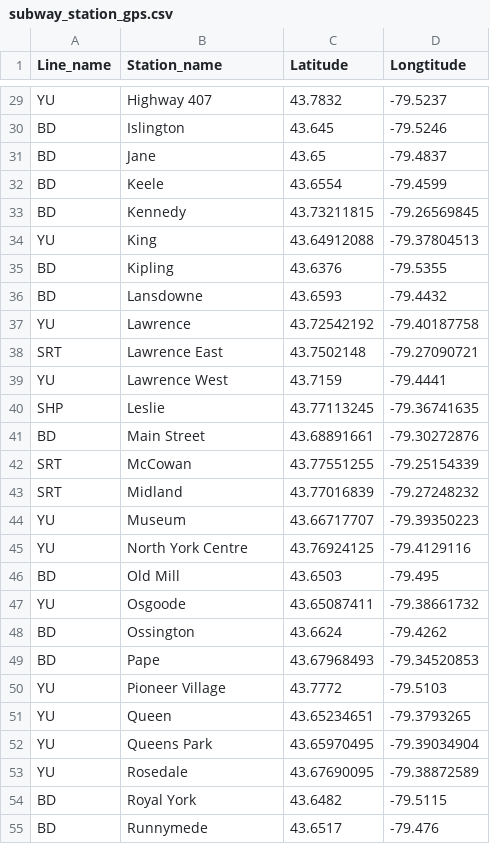
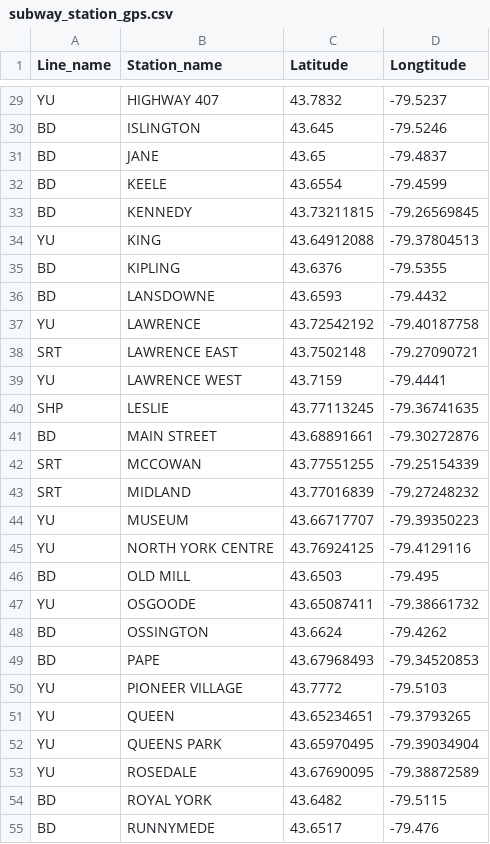
Before and after one commit to JasonYao3/TTC_transit_delay_proj, a CSV file: data/subway_station_gps.csv, drawn as a sheet; only a part is shown, gaps mark what is left out; the diff covers the shown part only; the diff names each change by its address in the sheet, - before the commit and + after, or states it on an @@ line.

```diff
--- a/data/subway_station_gps.csv
+++ b/data/subway_station_gps.csv
-B29 (Station_name): Highway 407
+B29 (Station_name): HIGHWAY 407
-B30 (Station_name): Islington
+B30 (Station_name): ISLINGTON
-B31 (Station_name): Jane
+B31 (Station_name): JANE
-B32 (Station_name): Keele
+B32 (Station_name): KEELE
-B33 (Station_name): Kennedy
+B33 (Station_name): KENNEDY
-B34 (Station_name): King
+B34 (Station_name): KING
-B35 (Station_name): Kipling
+B35 (Station_name): KIPLING
-B36 (Station_name): Lansdowne
+B36 (Station_name): LANSDOWNE
-B37 (Station_name): Lawrence
+B37 (Station_name): LAWRENCE
-B38 (Station_name): Lawrence East
+B38 (Station_name): LAWRENCE EAST
-B39 (Station_name): Lawrence West
+B39 (Station_name): LAWRENCE WEST
-B40 (Station_name): Leslie
+B40 (Station_name): LESLIE
-B41 (Station_name): Main Street
+B41 (Station_name): MAIN STREET
-B42 (Station_name): McCowan
+B42 (Station_name): MCCOWAN
-B43 (Station_name): Midland
+B43 (Station_name): MIDLAND
-B44 (Station_name): Museum
+B44 (Station_name): MUSEUM
-B45 (Station_name): North York Centre
+B45 (Station_name): NORTH YORK CENTRE
-B46 (Station_name): Old Mill
+B46 (Station_name): OLD MILL
-B47 (Station_name): Osgoode
+B47 (Station_name): OSGOODE
-B48 (Station_name): Ossington
+B48 (Station_name): OSSINGTON
-B49 (Station_name): Pape
+B49 (Station_name): PAPE
-B50 (Station_name): Pioneer Village
+B50 (Station_name): PIONEER VILLAGE
-B51 (Station_name): Queen
+B51 (Station_name): QUEEN
-B52 (Station_name): Queens Park
+B52 (Station_name): QUEENS PARK
-B53 (Station_name): Rosedale
+B53 (Station_name): ROSEDALE
-B54 (Station_name): Royal York
+B54 (Station_name): ROYAL YORK
-B55 (Station_name): Runnymede
+B55 (Station_name): RUNNYMEDE
```
Also changed, not shown: 48 edited cells elsewhere in this file, 1 other file.
